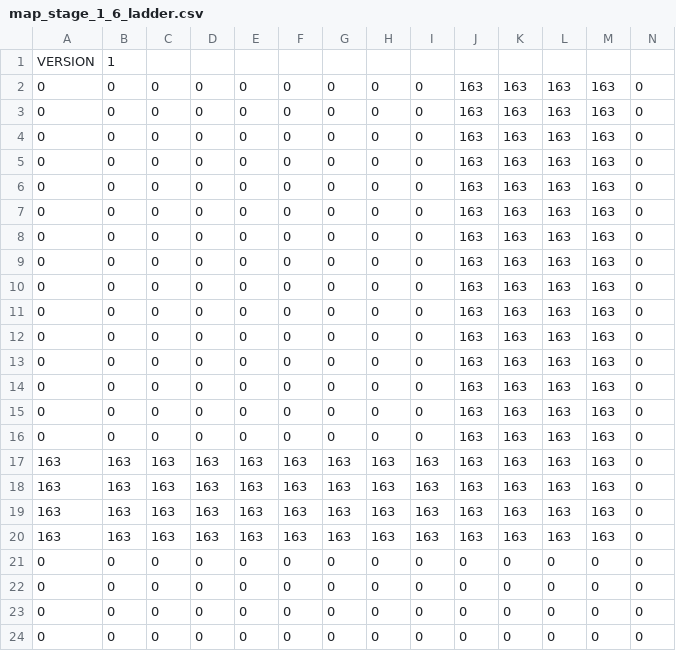
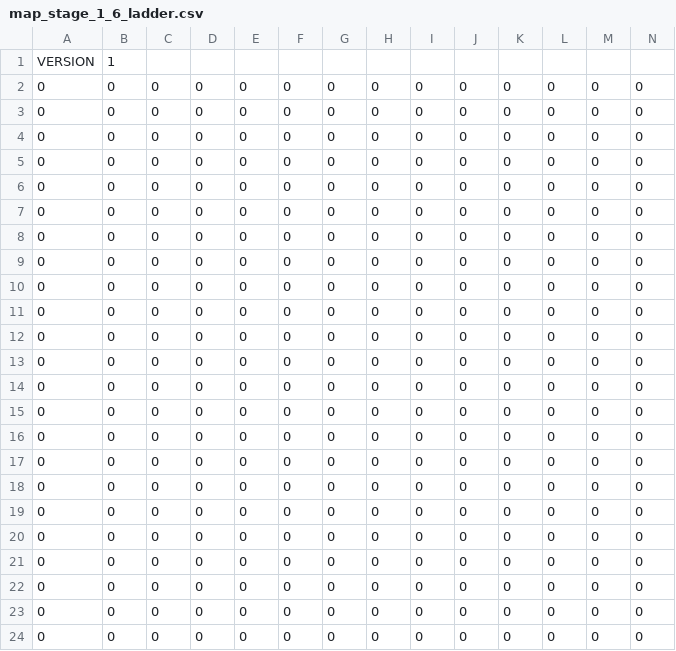
Before and after one commit to nyannkov/mgc, a CSV file: devtest/test_game/resources/stage/map/stage_1_6/csv/map_stage_1_6_ladder.csv, drawn as a sheet; only a part is shown; the diff names each change by its address in the sheet, - before the commit and + after, or states it on an @@ line.

```diff
--- a/devtest/test_game/resources/stage/map/stage_1_6/csv/map_stage_1_6_ladder.csv
+++ b/devtest/test_game/resources/stage/map/stage_1_6/csv/map_stage_1_6_ladder.csv
-J2:J20: 163
+J2:J20: 0
-K2:K20: 163
+K2:K20: 0
-L2:L20: 163
+L2:L20: 0
-M2:M20: 163
+M2:M20: 0
-A17:A20: 163
+A17:A20: 0
-B17:B20: 163
+B17:B20: 0
-C17:C20: 163
+C17:C20: 0
-D17:D20: 163
+D17:D20: 0
-E17:E20: 163
+E17:E20: 0
-F17:F20: 163
+F17:F20: 0
-G17:G20: 163
+G17:G20: 0
-H17:H20: 163
+H17:H20: 0
-I17:I20: 163
+I17:I20: 0
```
Also changed, not shown: devtest/test_game/resources/stage/map/stage_1_6/csv/map_stage_1_6_block.csv, 49 other files.
